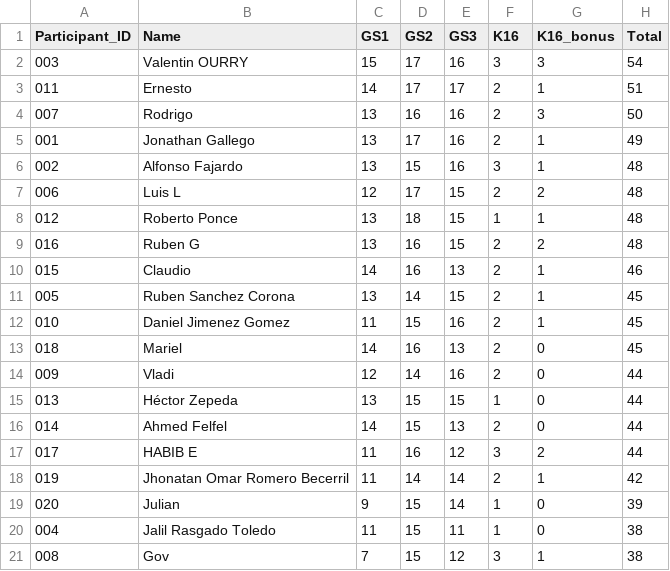
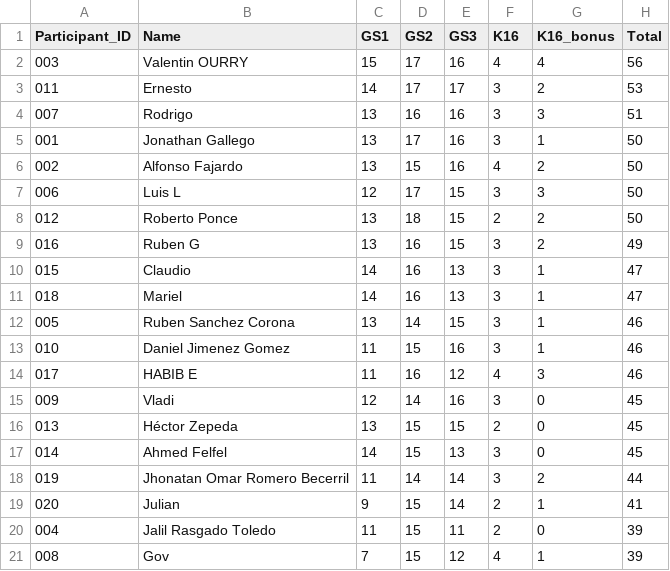
Before and after one commit to alffajardo/worldcup_2026, a CSV file: Overall_scores.csv, drawn as a sheet.

```diff
--- a/Overall_scores.csv
+++ b/Overall_scores.csv
@@ -1,21 +1,21 @@
 Participant_ID,Name,GS1,GS2,GS3,K16,K16_bonus,Total
-003,Valentin OURRY,15,17,16,3,3,54
-011,Ernesto,14,17,17,2,1,51
-007,Rodrigo,13,16,16,2,3,50
-001,Jonathan Gallego,13,17,16,2,1,49
-002,Alfonso Fajardo,13,15,16,3,1,48
-006,Luis L,12,17,15,2,2,48
-012,Roberto Ponce,13,18,15,1,1,48
-016,Ruben G,13,16,15,2,2,48
-015,Claudio,14,16,13,2,1,46
-005,Ruben Sanchez Corona,13,14,15,2,1,45
-010,Daniel Jimenez Gomez,11,15,16,2,1,45
-018,Mariel,14,16,13,2,0,45
-009,Vladi,12,14,16,2,0,44
-013,Héctor Zepeda,13,15,15,1,0,44
-014,Ahmed Felfel,14,15,13,2,0,44
-017,HABIB E,11,16,12,3,2,44
-019,Jhonatan Omar Romero Becerril,11,14,14,2,1,42
-020,Julian,9,15,14,1,0,39
-004,Jalil Rasgado Toledo,11,15,11,1,0,38
-008,Gov,7,15,12,3,1,38
+003,Valentin OURRY,15,17,16,4,4,56
+011,Ernesto,14,17,17,3,2,53
+007,Rodrigo,13,16,16,3,3,51
+001,Jonathan Gallego,13,17,16,3,1,50
+002,Alfonso Fajardo,13,15,16,4,2,50
+006,Luis L,12,17,15,3,3,50
+012,Roberto Ponce,13,18,15,2,2,50
+016,Ruben G,13,16,15,3,2,49
+015,Claudio,14,16,13,3,1,47
+018,Mariel,14,16,13,3,1,47
+005,Ruben Sanchez Corona,13,14,15,3,1,46
+010,Daniel Jimenez Gomez,11,15,16,3,1,46
+017,HABIB E,11,16,12,4,3,46
+009,Vladi,12,14,16,3,0,45
+013,Héctor Zepeda,13,15,15,2,0,45
+014,Ahmed Felfel,14,15,13,3,0,45
+019,Jhonatan Omar Romero Becerril,11,14,14,3,2,44
+020,Julian,9,15,14,2,1,41
+004,Jalil Rasgado Toledo,11,15,11,2,0,39
+008,Gov,7,15,12,4,1,39
```
Also changed, not shown: K16_complete_scores.csv, 1 other file.
